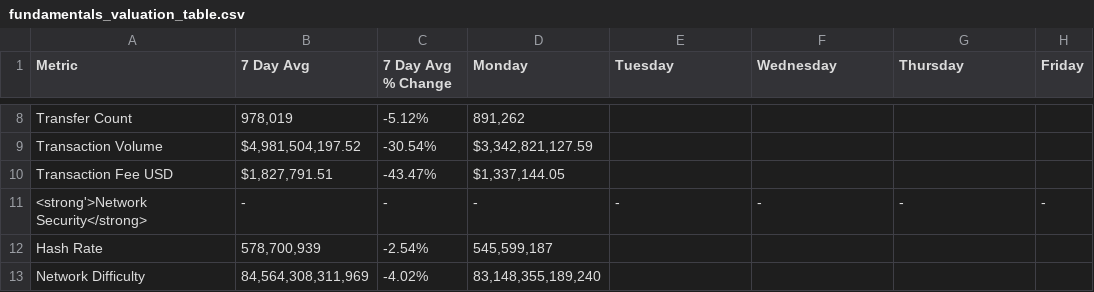
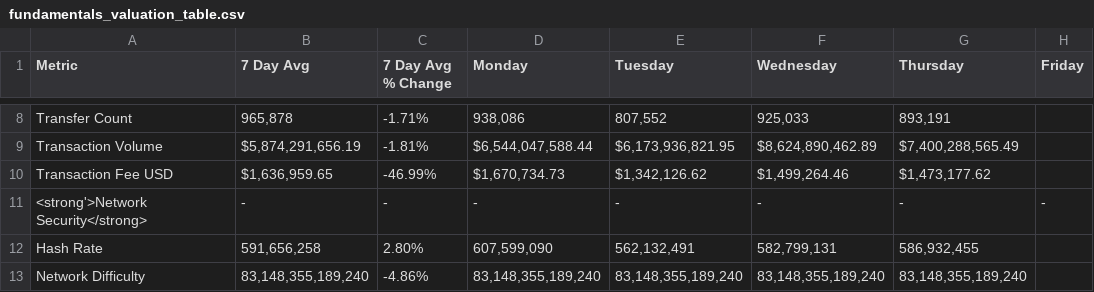
Before and after one commit to SecretSatoshis/Bitcoin-Weekly-Market-Update, a CSV file: fundamentals_valuation_table.csv, drawn as a sheet; only a part is shown, gaps mark what is left out; the diff covers the shown part only; the diff names each change by its address in the sheet, - before the commit and + after, or states it on an @@ line.

```diff
--- a/fundamentals_valuation_table.csv
+++ b/fundamentals_valuation_table.csv
-B8 (7 Day Avg): 978,019
+B8 (7 Day Avg): 965,878
-C8 (7 Day Avg % Change): -5.12%
+C8 (7 Day Avg % Change): -1.71%
-D8 (Monday): 891,262
+D8 (Monday): 938,086
-E8 (Tuesday): (empty)
+E8 (Tuesday): 807,552
-F8 (Wednesday): (empty)
+F8 (Wednesday): 925,033
-G8 (Thursday): (empty)
+G8 (Thursday): 893,191
-B9 (7 Day Avg): $4,981,504,197.52
+B9 (7 Day Avg): $5,874,291,656.19
-C9 (7 Day Avg % Change): -30.54%
+C9 (7 Day Avg % Change): -1.81%
-D9 (Monday): $3,342,821,127.59
+D9 (Monday): $6,544,047,588.44
-E9 (Tuesday): (empty)
+E9 (Tuesday): $6,173,936,821.95
-F9 (Wednesday): (empty)
+F9 (Wednesday): $8,624,890,462.89
-G9 (Thursday): (empty)
+G9 (Thursday): $7,400,288,565.49
-B10 (7 Day Avg): $1,827,791.51
+B10 (7 Day Avg): $1,636,959.65
-C10 (7 Day Avg % Change): -43.47%
+C10 (7 Day Avg % Change): -46.99%
-D10 (Monday): $1,337,144.05
+D10 (Monday): $1,670,734.73
-E10 (Tuesday): (empty)
+E10 (Tuesday): $1,342,126.62
-F10 (Wednesday): (empty)
+F10 (Wednesday): $1,499,264.46
-G10 (Thursday): (empty)
+G10 (Thursday): $1,473,177.62
-B12 (7 Day Avg): 578,700,939
+B12 (7 Day Avg): 591,656,258
-C12 (7 Day Avg % Change): -2.54%
+C12 (7 Day Avg % Change): 2.80%
-D12 (Monday): 545,599,187
+D12 (Monday): 607,599,090
-E12 (Tuesday): (empty)
+E12 (Tuesday): 562,132,491
-F12 (Wednesday): (empty)
+F12 (Wednesday): 582,799,131
-G12 (Thursday): (empty)
+G12 (Thursday): 586,932,455
-B13 (7 Day Avg): 84,564,308,311,969
+B13 (7 Day Avg): 83,148,355,189,240
-C13 (7 Day Avg % Change): -4.02%
+C13 (7 Day Avg % Change): -4.86%
-E13 (Tuesday): (empty)
+E13 (Tuesday): 83,148,355,189,240
-F13 (Wednesday): (empty)
+F13 (Wednesday): 83,148,355,189,240
-G13 (Thursday): (empty)
+G13 (Thursday): 83,148,355,189,240
```
Also changed, not shown: 97 edited cells elsewhere in this file, crypto_performance_table.csv, equities_performance_table.csv, 15 other files.
